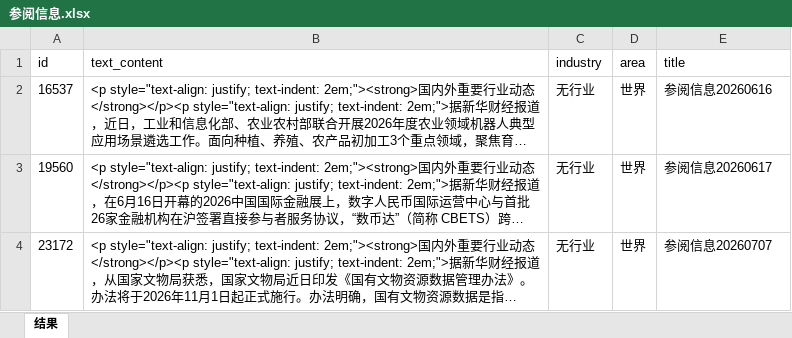
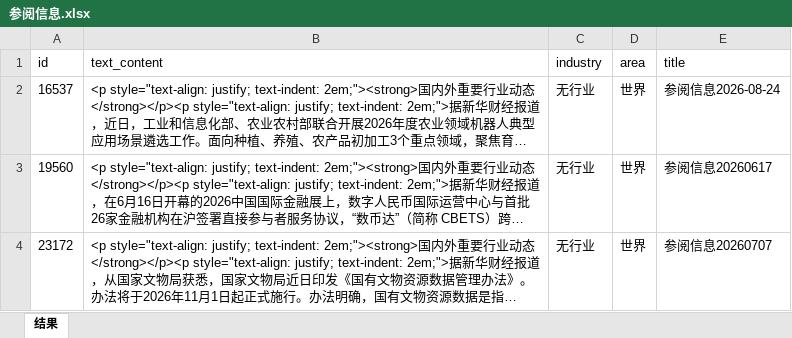
Before and after one commit to mukunchen109-eng/icbc, an Excel workbook: data-service/data/参阅信息.xlsx, sheet 结果, drawn as a sheet; long unchanged cells end in …; values as stored, in another font and other column widths than the file's, no borders; the diff names each change by its address in the sheet, - before the commit and + after, or states it on an @@ line.

```diff
--- a/data-service/data/参阅信息.xlsx (sheet 结果)
+++ b/data-service/data/参阅信息.xlsx (sheet 结果)
-E2 (title): 参阅信息20260616
+E2 (title): 参阅信息2026-08-24
```
Also changed, not shown: 7 other files.
